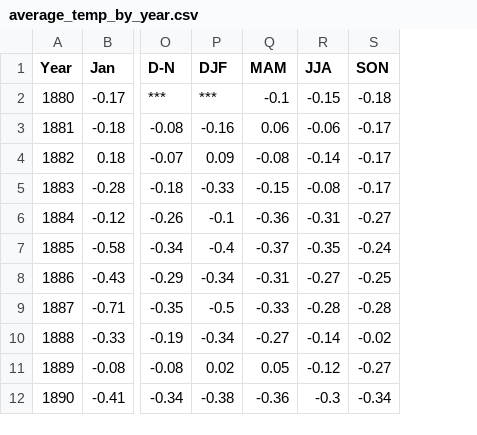
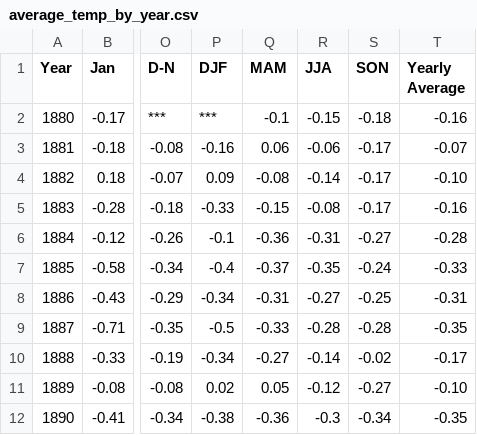
Before and after one commit to erinmann12/climate-project, a CSV file: Resources/average_temp_by_year.csv, drawn as a sheet; only a part is shown, gaps mark what is left out; the diff names each change by its address in the sheet, - before the commit and + after, or states it on an @@ line.

Commit message:
Added more temp data and started visuals

```diff
--- a/Resources/average_temp_by_year.csv
+++ b/Resources/average_temp_by_year.csv
+column T (Yearly Average), rows 2-12: -0.16 | -0.07 | -0.10 | -0.16 | -0.28 | -0.33 | -0.31 | -0.35 | -0.17 | -0.10 | -0.35
```
Also changed, not shown: 2 other files.
